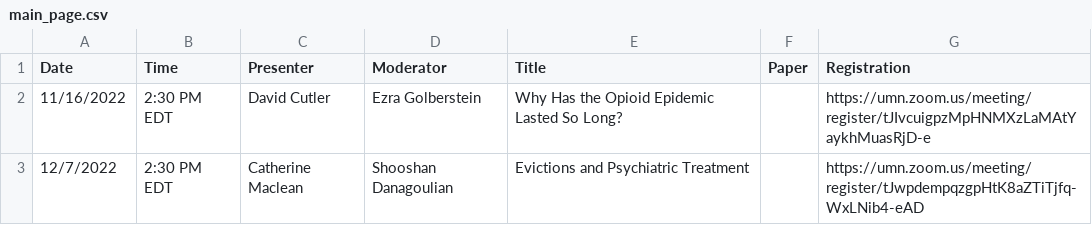
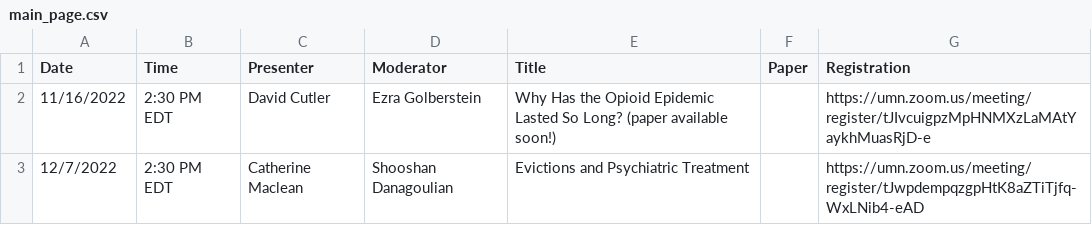
Before and after one commit to ernbilen/EHEC-website, a CSV file: _data/main_page.csv, drawn as a sheet.

```diff
--- a/_data/main_page.csv
+++ b/_data/main_page.csv
@@ -1,3 +1,3 @@
 Date,Time,Presenter,Moderator,Title,Paper,Registration
-11/16/2022,2:30 PM EDT,David Cutler,Ezra Golberstein,Why Has the Opioid Epidemic Lasted So Long?,,https://umn.zoom.us/meeting/register/tJIvcuigpzMpHNMXzLaMAtYaykhMuasRjD-e
+11/16/2022,2:30 PM EDT,David Cutler,Ezra Golberstein,Why Has the Opioid Epidemic Lasted So Long? (paper available soon!),,https://umn.zoom.us/meeting/register/tJIvcuigpzMpHNMXzLaMAtYaykhMuasRjD-e
 12/7/2022,2:30 PM EDT,Catherine Maclean,Shooshan Danagoulian,Evictions and Psychiatric Treatment,,https://umn.zoom.us/meeting/register/tJwpdempqzgpHtK8aZTiTjfq-WxLNib4-eAD
```
Also changed, not shown: _data/past_seminars.csv, _data/schedule.csv.
